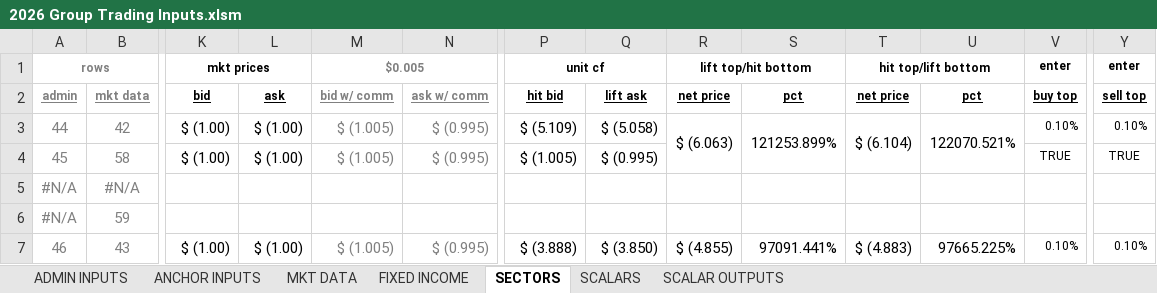
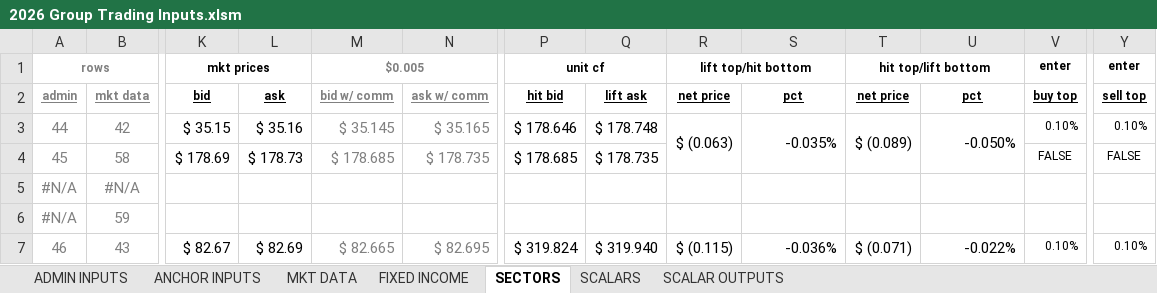
Before and after one commit to mikehyland-quant/crypto-project, an Excel workbook: spreadsheets/2026 Group Trading Inputs.xlsm, sheet SECTORS, drawn as a sheet; only a part is shown, gaps mark what is left out; values as stored, in another font and other column widths than the file's, no borders; conditional formats not drawn; the diff covers the shown part only; the diff names each change by its address in the sheet, - before the commit and + after, or states it on an @@ line.

```diff
--- a/spreadsheets/2026 Group Trading Inputs.xlsm (sheet SECTORS)
+++ b/spreadsheets/2026 Group Trading Inputs.xlsm (sheet SECTORS)
-K3: $ (1.00)
+K3: $ 35.15
-L3: $ (1.00)
+L3: $ 35.16
-M3: $ (1.005)
+M3: $ 35.145
-N3: $ (0.995)
+N3: $ 35.165
-P3: $ (5.109)
+P3: $ 178.646
-Q3: $ (5.058)
+Q3: $ 178.748
-R3: $ (6.063)
+R3: $ (0.063)
-S3: 121253.899%
+S3: -0.035%
-T3: $ (6.104)
+T3: $ (0.089)
-U3: 122070.521%
+U3: -0.050%
-K4: $ (1.00)
+K4: $ 178.69
-L4: $ (1.00)
+L4: $ 178.73
-M4: $ (1.005)
+M4: $ 178.685
-N4: $ (0.995)
+N4: $ 178.735
-P4: $ (1.005)
+P4: $ 178.685
-Q4: $ (0.995)
+Q4: $ 178.735
-V4: TRUE
+V4: FALSE
-Y4: TRUE
+Y4: FALSE
-K7: $ (1.00)
+K7: $ 82.67
-L7: $ (1.00)
+L7: $ 82.69
-M7: $ (1.005)
+M7: $ 82.665
-N7: $ (0.995)
+N7: $ 82.695
-P7: $ (3.888)
+P7: $ 319.824
-Q7: $ (3.850)
+Q7: $ 319.940
-R7: $ (4.855)
+R7: $ (0.115)
-S7: 97091.441%
+S7: -0.036%
-T7: $ (4.883)
+T7: $ (0.071)
-U7: 97665.225%
+U7: -0.022%
```
Also changed, not shown: 2 added rows, 2 removed rows, 207 edited cells, cell formats and merged cells elsewhere in this sheet, sheet MKT DATA, sheet FIXED INCOME, sheet ANCHOR INPUTS, formulas that keep their value, spreadsheets/2026 BTC ETF Ratios.xlsx, spreadsheets/2026 Fin Inst Database.xlsx, 1 other file.
